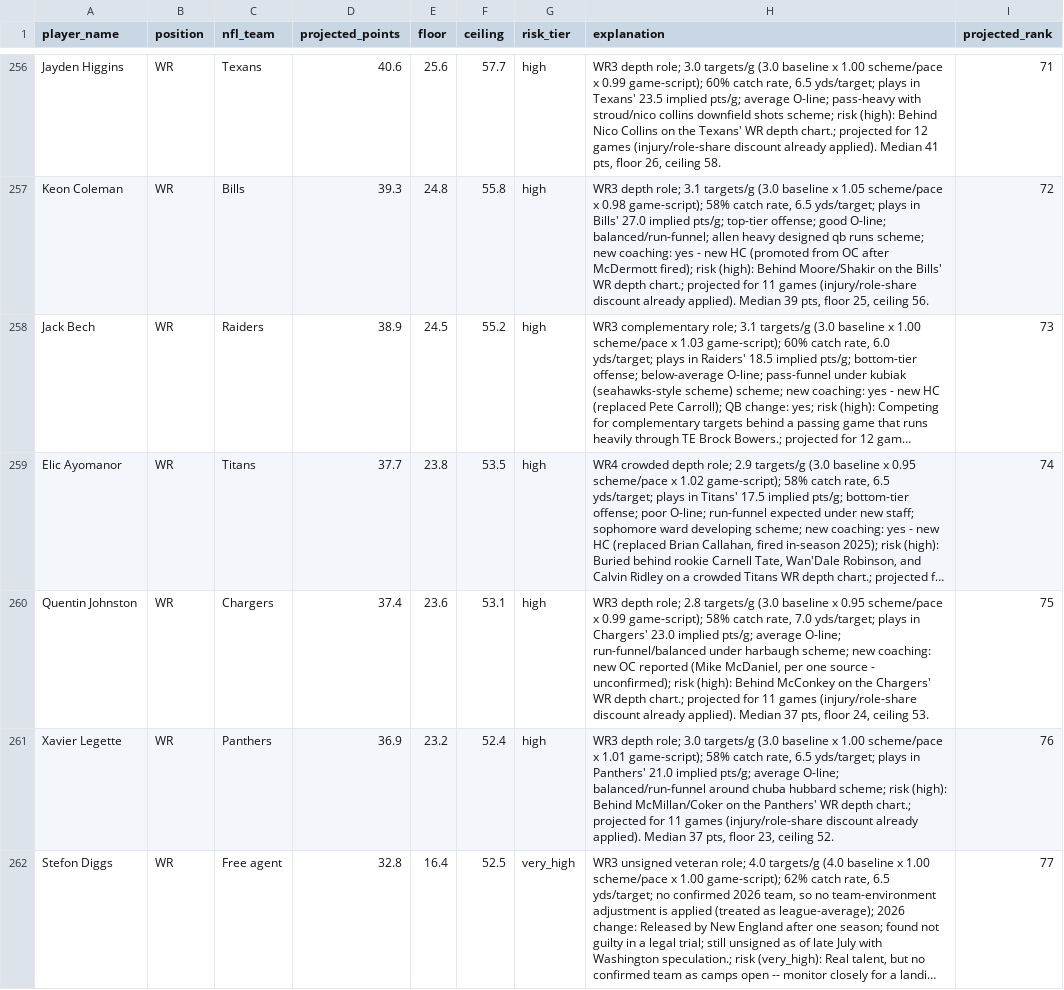
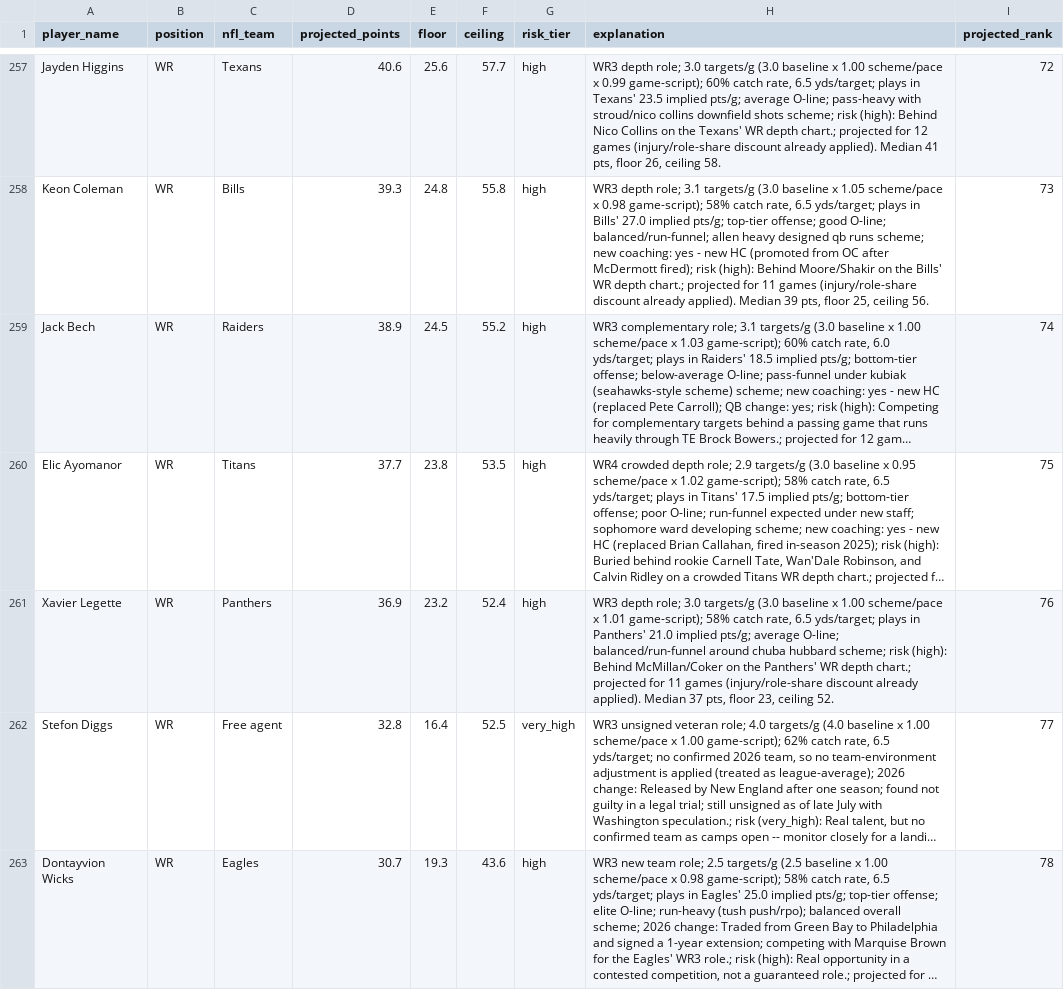
Before and after one commit to jsimone123189-cmd/Fantasy-football-auction, a CSV file: data/projections/2026.csv, drawn as a sheet; only a part is shown, gaps mark what is left out; the shorter side is filled out with more unchanged rows; long unchanged cells end in …; removed rows and columns are numbered as before the commit, all else as after; the diff covers the shown part only; the diff names each change by its address in the sheet, - before the commit and + after, or states it on an @@ line.

```diff
--- a/data/projections/2026.csv
+++ b/data/projections/2026.csv
-I257 (projected_rank): 71
+I257 (projected_rank): 72
-I258 (projected_rank): 72
+I258 (projected_rank): 73
-I259 (projected_rank): 73
+I259 (projected_rank): 74
-I260 (projected_rank): 74
+I260 (projected_rank): 75
-row 260: Quentin Johnston | WR | Chargers | 37.4 | 23.6 | 53.1 | high | WR3 depth role; 2.8 targets/g (3.0 baseline x 0.95 scheme/pace x 0.99 game-script); 58% catch rate, 7.0 yds/target; plays in Chargers' 23.0 implied pts/g; average O-line; run-funnel/balanced under harbaugh scheme; new coaching: new OC reported (Mike McDaniel, per one source - unconfirmed); risk (high): Behind McConkey on the Chargers' WR depth chart.; projected for 11 games (injury/role-share discount already applied). Median 37 pts, floor 24, ceiling 53. | 75
```
Also changed, not shown: 4 added rows, 3 removed rows and 50 edited cells elsewhere in this file, data/electric_blue/2026.csv, data/projections/inputs_2026.csv, 3 other files.
